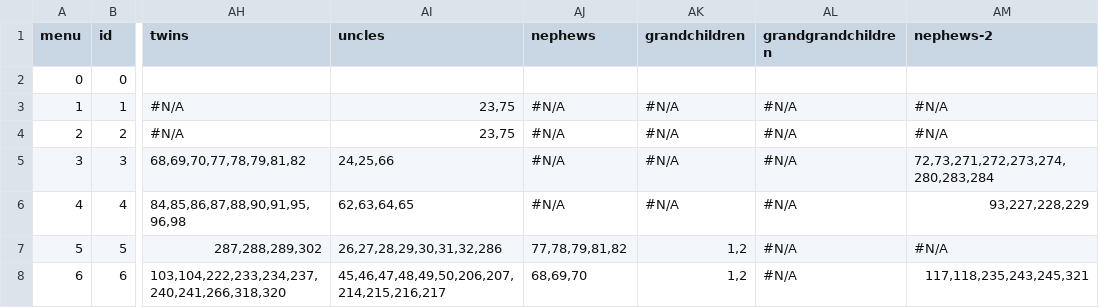
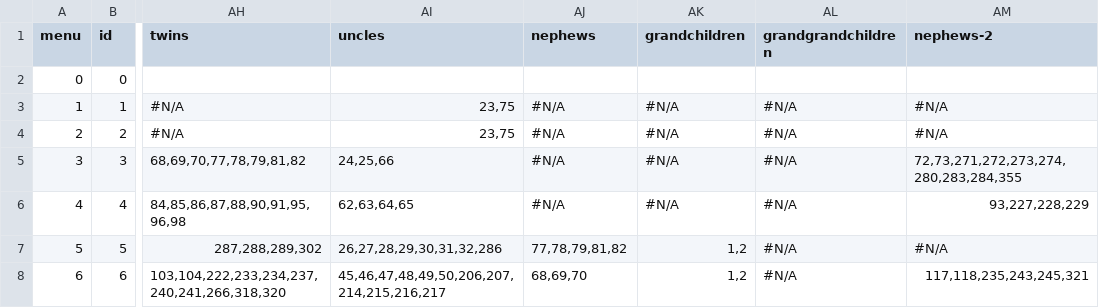
Before and after one commit to Itzamna/family, a CSV file: _data/family.csv, drawn as a sheet; only a part is shown, gaps mark what is left out; the diff covers the shown part only; the diff names each change by its address in the sheet, - before the commit and + after, or states it on an @@ line.

```diff
--- a/_data/family.csv
+++ b/_data/family.csv
-AM5 (nephews-2): 72,73,271,272,273,274,280,283,284
+AM5 (nephews-2): 72,73,271,272,273,274,280,283,284,355
```
Also changed, not shown: 1 added row and 18 edited cells elsewhere in this file, 3 other files.
